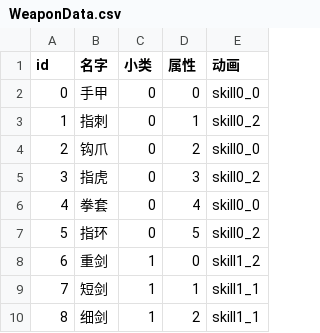
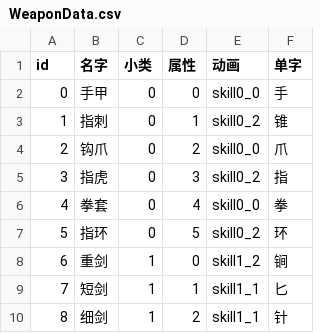
Before and after one commit to joshfreitas1984/DragonHierOverLlm, a CSV file: Files/Raw/Dumped/GameData/WeaponData.csv, drawn as a sheet; only a part is shown; the diff names each change by its address in the sheet, - before the commit and + after, or states it on an @@ line.

```diff
--- a/Files/Raw/Dumped/GameData/WeaponData.csv
+++ b/Files/Raw/Dumped/GameData/WeaponData.csv
+column F (单字), rows 2-10: 手 | 锥 | 爪 | 指 | 拳 | 环 | 锏 | 匕 | 针
```
Also changed, not shown: Files/Raw/Dumped/GameData/ArmorData.csv, Files/Raw/Dumped/GameData/BuildingData.csv, 16 other files.
